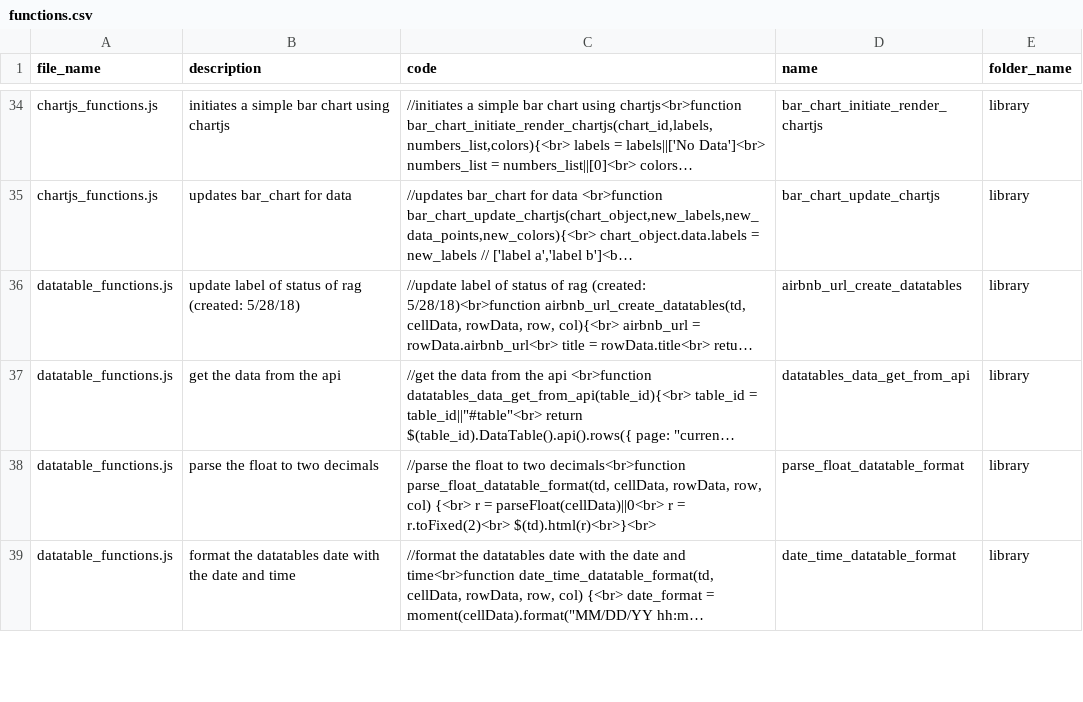
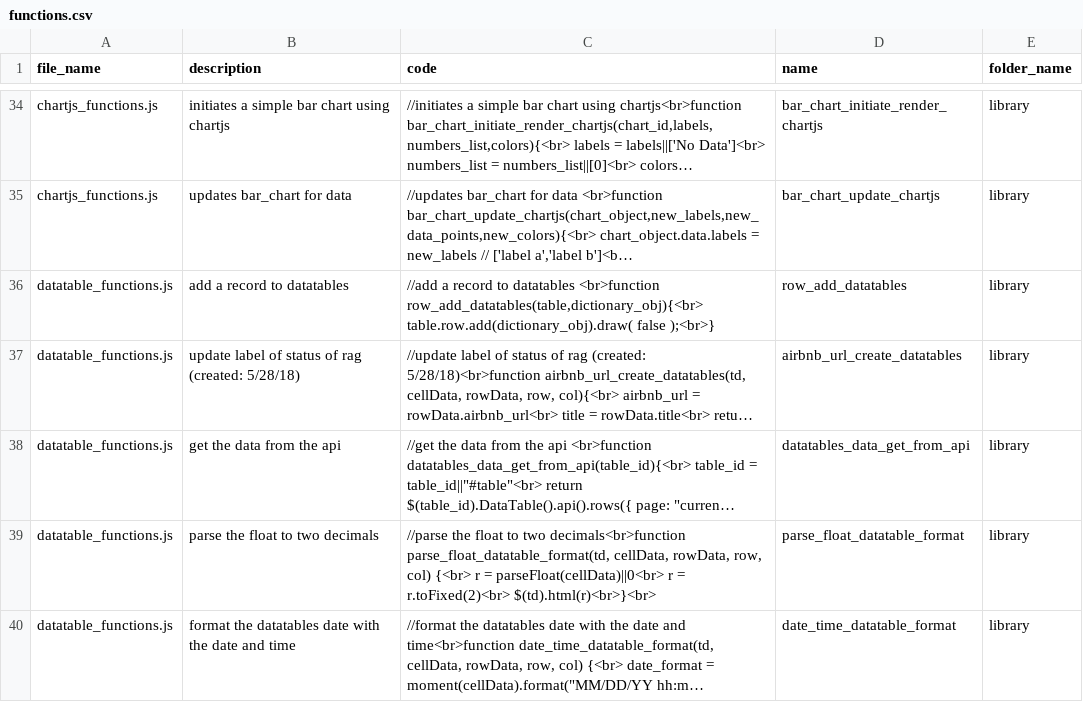
Before and after one commit to ChrisCruze/jutility, a CSV file: functions.csv, drawn as a sheet; only a part is shown, gaps mark what is left out; long unchanged cells end in …; the diff names each change by its address in the sheet, - before the commit and + after, or states it on an @@ line.

Commit message:
added datatables add

```diff
--- a/functions.csv
+++ b/functions.csv
+row 36: datatable_functions.js | add a record to datatables | //add a record to datatables <br>function row_add_datatables(table,dictionary_obj){<br> table.row.add(dictionary_obj).draw( false );<br>} | row_add_datatables | library
```
Also changed, not shown: 4 other files.
